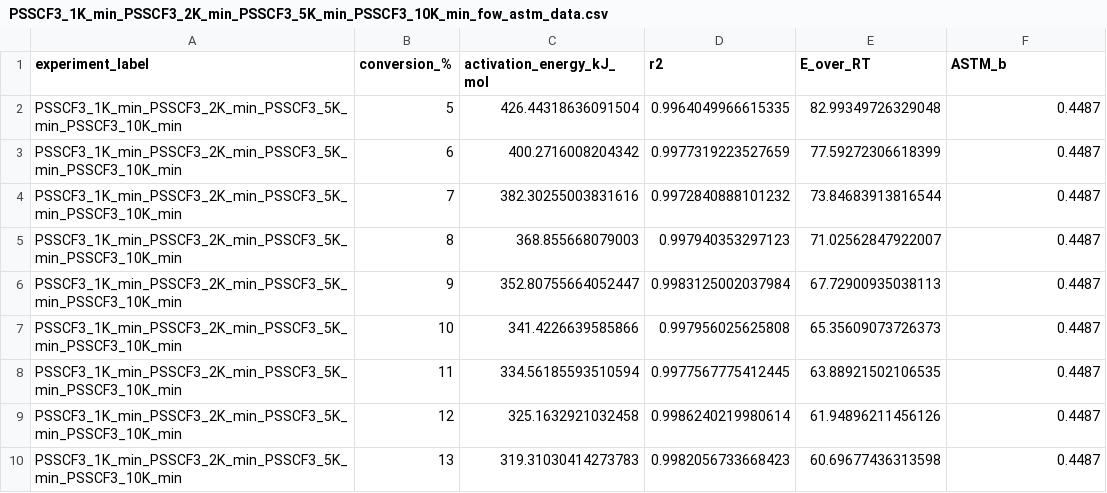
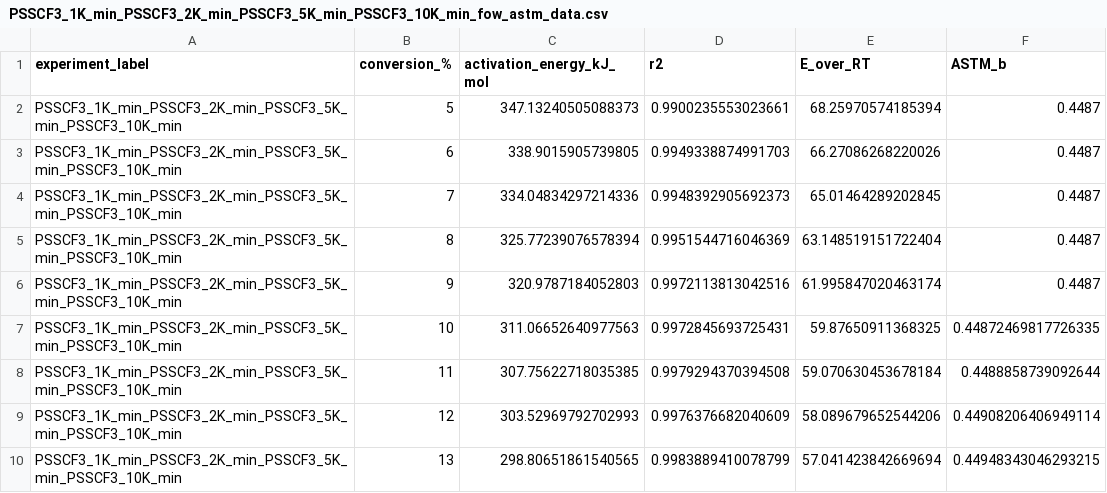
Before and after one commit to teamtran/data-visualizer, a CSV file: results/TGA/ps_scf3_flynn_ozawa_wall/PSSCF3_1K_min_PSSCF3_2K_min_PSSCF3_5K_min_PSSCF3_10K_min_fow_astm_data.csv, drawn as a sheet; only a part is shown; the diff covers the shown part only.

```diff
--- a/results/TGA/ps_scf3_flynn_ozawa_wall/PSSCF3_1K_min_PSSCF3_2K_min_PSSCF3_5K_min_PSSCF3_10K_min_fow_astm_data.csv
+++ b/results/TGA/ps_scf3_flynn_ozawa_wall/PSSCF3_1K_min_PSSCF3_2K_min_PSSCF3_5K_min_PSSCF3_10K_min_fow_astm_data.csv
@@ -1,10 +1,10 @@
 experiment_label,conversion_%,activation_energy_kJ_mol,r2,E_over_RT,ASTM_b
-PSSCF3_1K_min_PSSCF3_2K_min_PSSCF3_5K_min_PSSCF3_10K_min,5,426.44318636091504,0.9964049966615335,82.99349726329048,0.4487
-PSSCF3_1K_min_PSSCF3_2K_min_PSSCF3_5K_min_PSSCF3_10K_min,6,400.2716008204342,0.9977319223527659,77.59272306618399,0.4487
-PSSCF3_1K_min_PSSCF3_2K_min_PSSCF3_5K_min_PSSCF3_10K_min,7,382.30255003831616,0.9972840888101232,73.84683913816544,0.4487
-PSSCF3_1K_min_PSSCF3_2K_min_PSSCF3_5K_min_PSSCF3_10K_min,8,368.855668079003,0.997940353297123,71.02562847922007,0.4487
-PSSCF3_1K_min_PSSCF3_2K_min_PSSCF3_5K_min_PSSCF3_10K_min,9,352.80755664052447,0.9983125002037984,67.72900935038113,0.4487
-PSSCF3_1K_min_PSSCF3_2K_min_PSSCF3_5K_min_PSSCF3_10K_min,10,341.4226639585866,0.997956025625808,65.35609073726373,0.4487
-PSSCF3_1K_min_PSSCF3_2K_min_PSSCF3_5K_min_PSSCF3_10K_min,11,334.56185593510594,0.9977567775412445,63.88921502106535,0.4487
-PSSCF3_1K_min_PSSCF3_2K_min_PSSCF3_5K_min_PSSCF3_10K_min,12,325.1632921032458,0.9986240219980614,61.94896211456126,0.4487
-PSSCF3_1K_min_PSSCF3_2K_min_PSSCF3_5K_min_PSSCF3_10K_min,13,319.31030414273783,0.9982056733668423,60.69677436313598,0.4487
+PSSCF3_1K_min_PSSCF3_2K_min_PSSCF3_5K_min_PSSCF3_10K_min,5,347.13240505088373,0.9900235553023661,68.25970574185394,0.4487
+PSSCF3_1K_min_PSSCF3_2K_min_PSSCF3_5K_min_PSSCF3_10K_min,6,338.9015905739805,0.9949338874991703,66.27086268220026,0.4487
+PSSCF3_1K_min_PSSCF3_2K_min_PSSCF3_5K_min_PSSCF3_10K_min,7,334.04834297214336,0.9948392905692373,65.01464289202845,0.4487
+PSSCF3_1K_min_PSSCF3_2K_min_PSSCF3_5K_min_PSSCF3_10K_min,8,325.77239076578394,0.9951544716046369,63.148519151722404,0.4487
+PSSCF3_1K_min_PSSCF3_2K_min_PSSCF3_5K_min_PSSCF3_10K_min,9,320.9787184052803,0.9972113813042516,61.995847020463174,0.4487
+PSSCF3_1K_min_PSSCF3_2K_min_PSSCF3_5K_min_PSSCF3_10K_min,10,311.06652640977563,0.9972845693725431,59.87650911368325,0.44872469817726335
+PSSCF3_1K_min_PSSCF3_2K_min_PSSCF3_5K_min_PSSCF3_10K_min,11,307.75622718035385,0.9979294370394508,59.070630453678184,0.4488858739092644
+PSSCF3_1K_min_PSSCF3_2K_min_PSSCF3_5K_min_PSSCF3_10K_min,12,303.52969792702993,0.9976376682040609,58.089679652544206,0.44908206406949114
+PSSCF3_1K_min_PSSCF3_2K_min_PSSCF3_5K_min_PSSCF3_10K_min,13,298.80651861540565,0.9983889410078799,57.041423842669694,0.44948343046293215
```
Also changed, not shown: 5 added rows and 8 edited cells elsewhere in this file, results/TGA/ps_scf3_flynn_ozawa_wall/PS_F1_1K_min_PS_F1_2K_min_PS_F1_5K_min_PS_F1_10K_min_fow_astm_data.csv, results/TGA/ps_scf3_flynn_ozawa_wall/fow_comparison_combined_data.csv, 22 other files.
